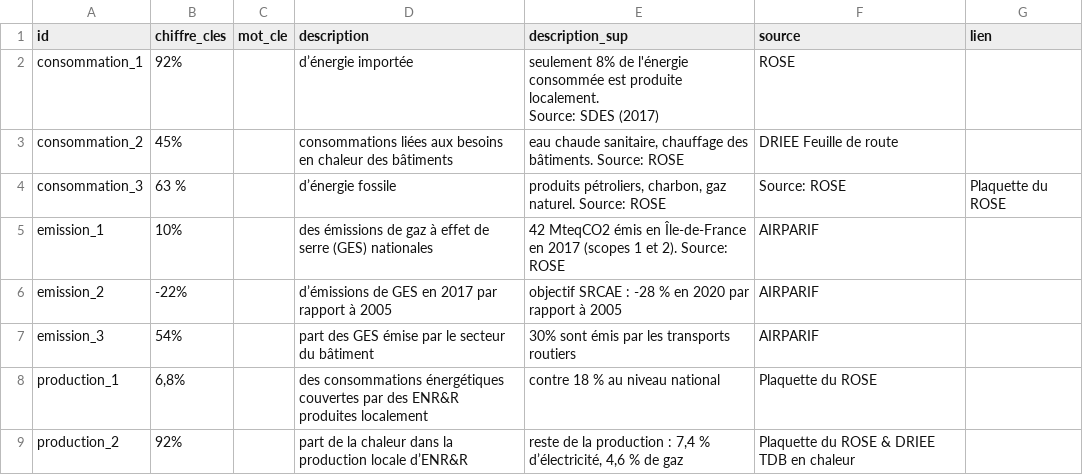
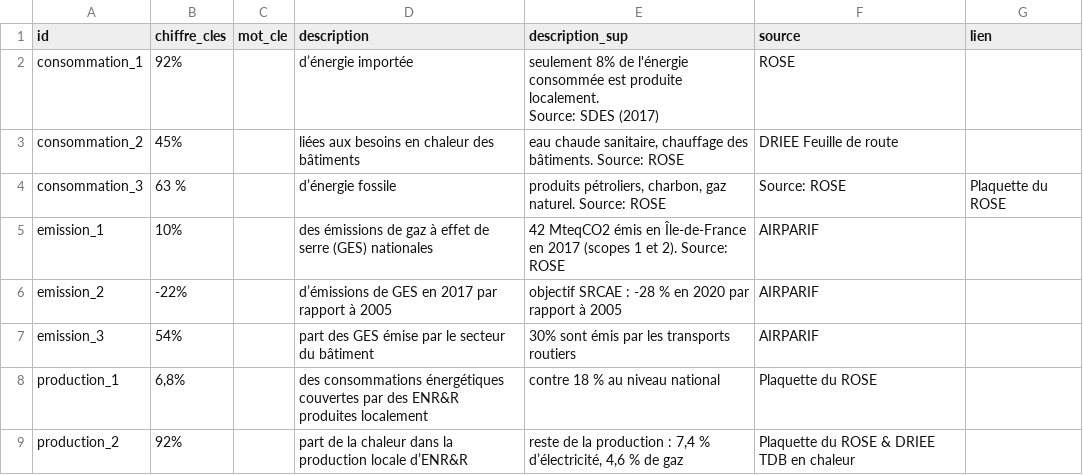
Before and after one commit to SECV-PEE/SECV-PEE.github.io, a CSV file: data/page1_consommation/page_chiffre_cles.csv, drawn as a sheet; only a part is shown.

Commit message:
Add files via upload

```diff
--- a/data/page1_consommation/page_chiffre_cles.csv
+++ b/data/page1_consommation/page_chiffre_cles.csv
@@ -3,3 +3,3 @@ consommation_1,92%,,d’énergie importée ,"seulement 8% de l'énergie consomm
 Source: SDES (2017)",ROSE,
-consommation_2,45%,,consommations liées aux besoins en chaleur des bâtiments,"eau chaude sanitaire, chauffage des bâtiments. Source: ROSE",DRIEE Feuille de route,
+consommation_2,45%,,liées aux besoins en chaleur des bâtiments,"eau chaude sanitaire, chauffage des bâtiments. Source: ROSE",DRIEE Feuille de route,
 consommation_3,63 %,,d’énergie fossile,"produits pétroliers, charbon, gaz naturel. Source: ROSE",Source: ROSE,Plaquette du ROSE
```
